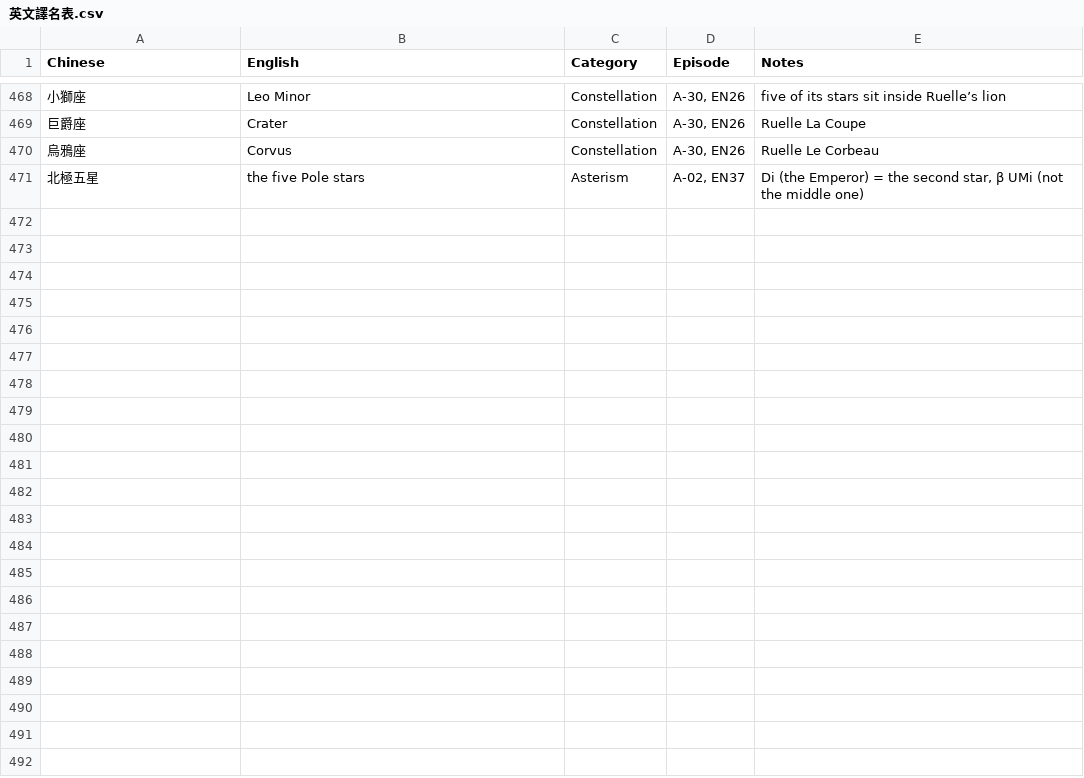
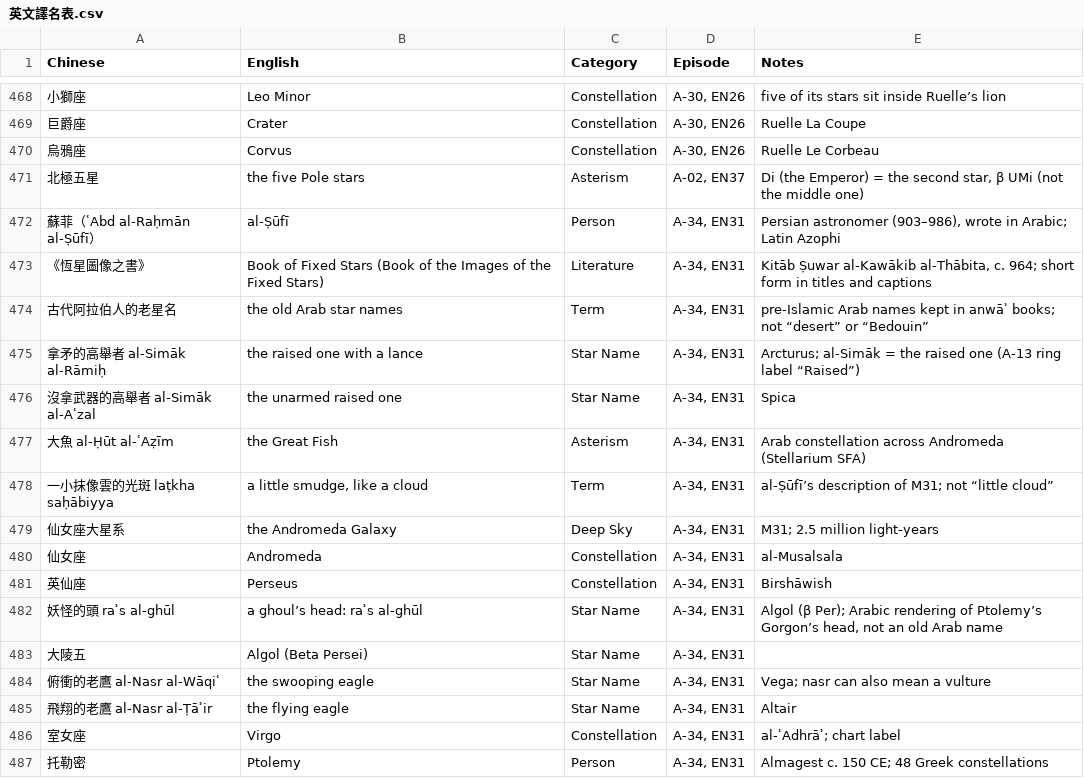
Before and after one commit to Kimchi2104/NTNU-Insta, a CSV file: 06_發布月曆/英文譯名表.csv, drawn as a sheet; only a part is shown, gaps mark what is left out; the diff names each change by its address in the sheet, - before the commit and + after, or states it on an @@ line.

```diff
--- a/06_發布月曆/英文譯名表.csv
+++ b/06_發布月曆/英文譯名表.csv
+row 472: 蘇菲（ʿAbd al-Raḥmān al-Ṣūfī） | al-Ṣūfī | Person | A-34, EN31 | Persian astronomer (903–986), wrote in Arabic; Latin Azophi
+row 473: 《恆星圖像之書》 | Book of Fixed Stars (Book of the Images of the Fixed Stars) | Literature | A-34, EN31 | Kitāb Ṣuwar al-Kawākib al-Thābita, c. 964; short form in titles and captions
+row 474: 古代阿拉伯人的老星名 | the old Arab star names | Term | A-34, EN31 | pre-Islamic Arab names kept in anwāʾ books; not “desert” or “Bedouin”
+row 475: 拿矛的高舉者 al-Simāk al-Rāmiḥ | the raised one with a lance | Star Name | A-34, EN31 | Arcturus; al-Simāk = the raised one (A-13 ring label “Raised”)
+row 476: 沒拿武器的高舉者 al-Simāk al-Aʿzal | the unarmed raised one | Star Name | A-34, EN31 | Spica
+row 477: 大魚 al-Ḥūt al-ʿAẓīm | the Great Fish | Asterism | A-34, EN31 | Arab constellation across Andromeda (Stellarium SFA)
+row 478: 一小抹像雲的光斑 laṭkha saḥābiyya | a little smudge, like a cloud | Term | A-34, EN31 | al-Ṣūfī’s description of M31; not “little cloud”
+row 479: 仙女座大星系 | the Andromeda Galaxy | Deep Sky | A-34, EN31 | M31; 2.5 million light-years
+row 480: 仙女座 | Andromeda | Constellation | A-34, EN31 | al-Musalsala
+row 481: 英仙座 | Perseus | Constellation | A-34, EN31 | Birshāwish
+row 482: 妖怪的頭 raʾs al-ghūl | a ghoul’s head: raʾs al-ghūl | Star Name | A-34, EN31 | Algol (β Per); Arabic rendering of Ptolemy’s Gorgon’s head, not an old Arab name
+row 483: 大陵五 | Algol (Beta Persei) | Star Name | A-34, EN31
+row 484: 俯衝的老鷹 al-Nasr al-Wāqiʿ | the swooping eagle | Star Name | A-34, EN31 | Vega; nasr can also mean a vulture
+row 485: 飛翔的老鷹 al-Nasr al-Ṭāʾir | the flying eagle | Star Name | A-34, EN31 | Altair
+row 486: 室女座 | Virgo | Constellation | A-34, EN31 | al-ʿAdhrāʾ; chart label
+row 487: 托勒密 | Ptolemy | Person | A-34, EN31 | Almagest c. 150 CE; 48 Greek constellations
```
Also changed, not shown: 06_發布月曆/節目表_萬國星空_英文版.csv, 8 other files.
